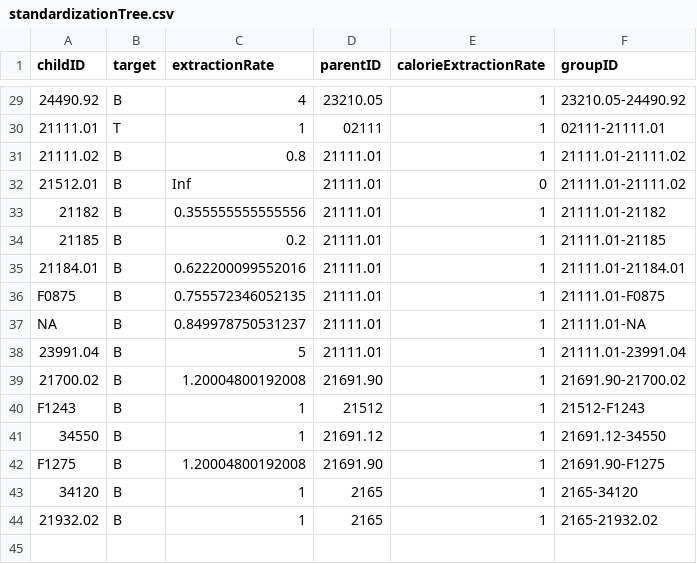
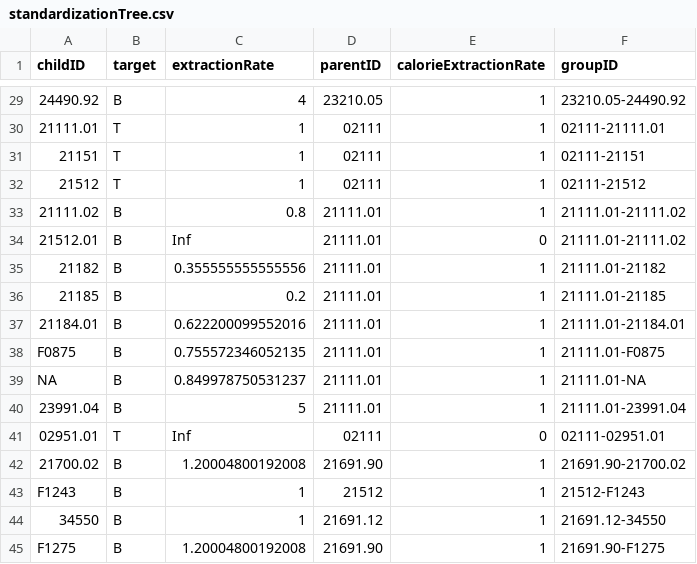
Before and after one commit to SWS-Methodology/Standards, a CSV file: OrangeBook/standardizationTree.csv, drawn as a sheet; only a part is shown, gaps mark what is left out; the shorter side is filled out with more unchanged rows; the diff names each change by its address in the sheet, - before the commit and + after, or states it on an @@ line.

Commit message:
Updates to orange book

```diff
--- a/OrangeBook/standardizationTree.csv
+++ b/OrangeBook/standardizationTree.csv
+row 31: 21151 | T | 1 | 02111 | 1 | 02111-21151
+row 32: 21512 | T | 1 | 02111 | 1 | 02111-21512
+row 41: 02951.01 | T | Inf | 02111 | 0 | 02111-02951.01
```
Also changed, not shown: OrangeBook/elementDescription.csv, 7 other files.
